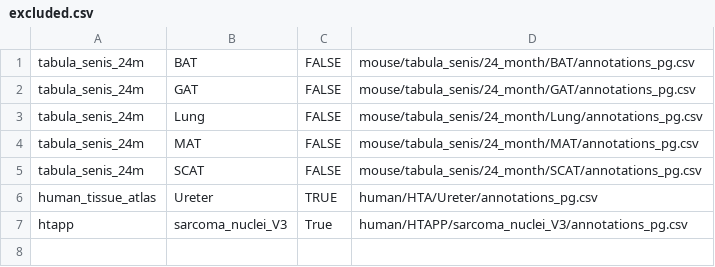
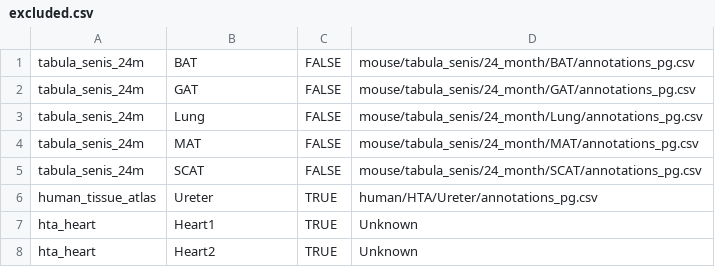
Before and after one commit to ayshwaryas/ddqc, a CSV file: config/read_info/excluded.csv, drawn as a sheet.

```diff
--- a/config/read_info/excluded.csv
+++ b/config/read_info/excluded.csv
@@ -6,2 +6,3 @@ tabula_senis_24m,SCAT,FALSE,mouse/tabula_senis/24_month/SCAT/annotations_pg.csv
 human_tissue_atlas,Ureter,TRUE,human/HTA/Ureter/annotations_pg.csv
-htapp,sarcoma_nuclei_V3,True,human/HTAPP/sarcoma_nuclei_V3/annotations_pg.csv
+hta_heart,Heart1,TRUE,Unknown
+hta_heart,Heart2,TRUE,Unknown
```
Also changed, not shown: config/read_info/projects.csv, 6 other files.
